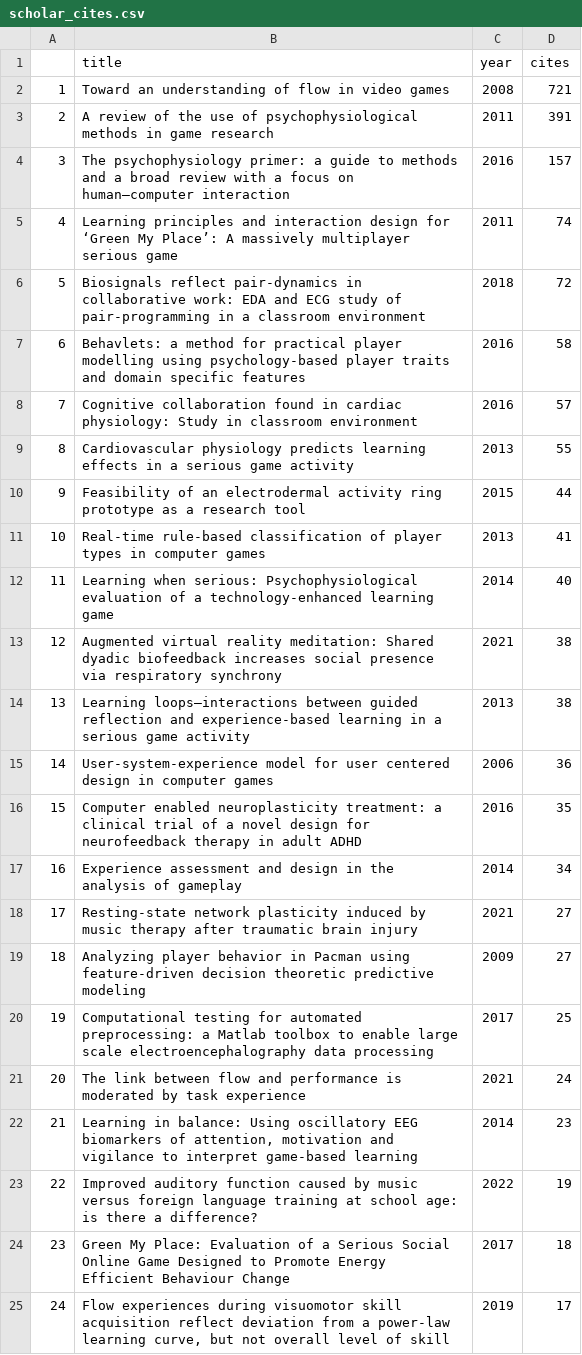
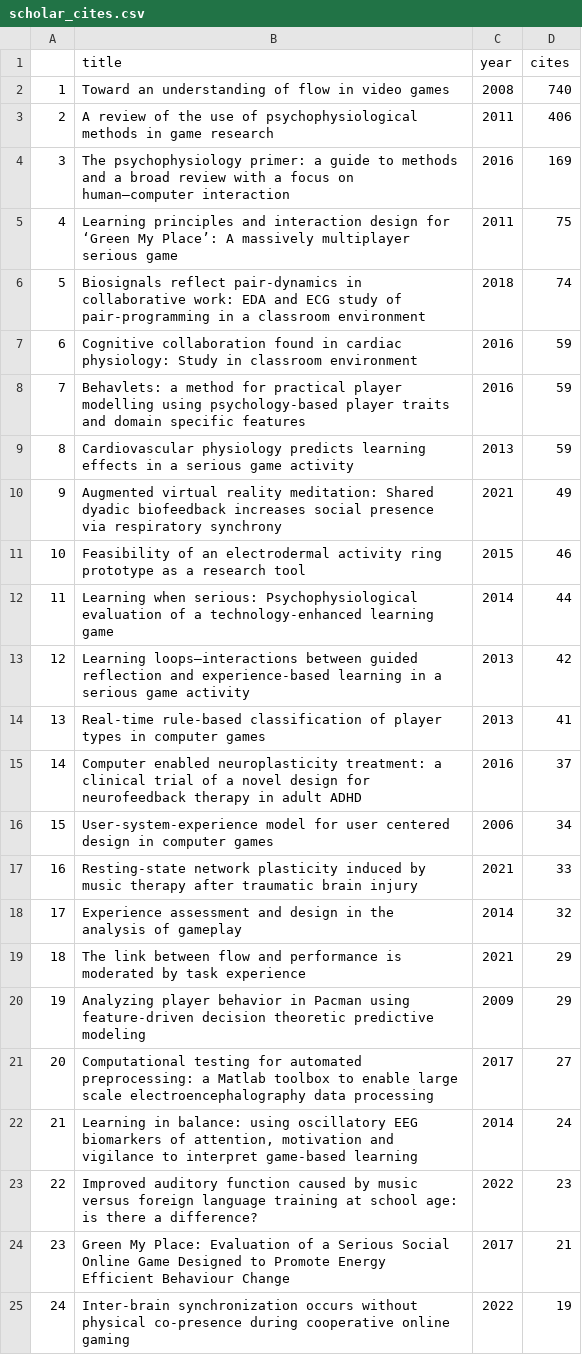
Before and after one commit to zenBen/citation-management, a CSV file: gen/scholar_cites.csv, drawn as a sheet; only a part is shown; the shorter side is filled out with more unchanged rows; removed rows and columns are numbered as before the commit, all else as after; the diff covers the shown part only; the diff names each change by its address in the sheet, - before the commit and + after, or states it on an @@ line.

```diff
--- a/gen/scholar_cites.csv
+++ b/gen/scholar_cites.csv
-D2 (cites): 721
+D2 (cites): 740
-D3 (cites): 391
+D3 (cites): 406
-D4 (cites): 157
+D4 (cites): 169
-D5 (cites): 74
+D5 (cites): 75
-D6 (cites): 72
+D6 (cites): 74
-row 7: 6 | Behavlets: a method for practical player modelling using psychology-based player traits and domain specific features | 2016 | 58
@@ column A renumbered from row 7 down @@
-D7 (cites): 57
+D7 (cites): 59
+row 8: 7 | Behavlets: a method for practical player modelling using psychology-based player traits and domain specific features | 2016 | 59
-D9 (cites): 55
+D9 (cites): 59
+row 10: 9 | Augmented virtual reality meditation: Shared dyadic biofeedback increases social presence via respiratory synchrony | 2021 | 49
-D11 (cites): 44
+D11 (cites): 46
+row 12: 11 | Learning when serious: Psychophysiological evaluation of a technology-enhanced learning game | 2014 | 44
+row 13: 12 | Learning loops–interactions between guided reflection and experience‐based learning in a serious game activity | 2013 | 42
-row 12: 11 | Learning when serious: Psychophysiological evaluation of a technology-enhanced learning game | 2014 | 40
-row 13: 12 | Augmented virtual reality meditation: Shared dyadic biofeedback increases social presence via respiratory synchrony | 2021 | 38
-row 14: 13 | Learning loops–interactions between guided reflection and experience‐based learning in a serious game activity | 2013 | 38
-row 15: 14 | User-system-experience model for user centered design in computer games | 2006 | 36
-D15 (cites): 35
+D15 (cites): 37
-row 17: 16 | Experience assessment and design in the analysis of gameplay | 2014 | 34
+row 16: 15 | User-system-experience model for user centered design in computer games | 2006 | 34
-D17 (cites): 27
+D17 (cites): 33
+row 18: 17 | Experience assessment and design in the analysis of gameplay | 2014 | 32
+row 19: 18 | The link between flow and performance is moderated by task experience | 2021 | 29
-D20 (cites): 27
+D20 (cites): 29
-D21 (cites): 25
+D21 (cites): 27
-row 21: 20 | The link between flow and performance is moderated by task experience | 2021 | 24
-B22 (title): …in balance: Using oscillatory EEG…
+B22 (title): …in balance: using oscillatory EEG…
-D22 (cites): 23
+D22 (cites): 24
-D23 (cites): 19
+D23 (cites): 23
-D24 (cites): 18
+D24 (cites): 21
+row 25: 24 | Inter-brain synchronization occurs without physical co-presence during cooperative online gaming | 2022 | 19
```
Also changed, not shown: 9 added rows, 13 removed rows and 6 edited cells elsewhere in this file, gen/A1.csv, gen/A2.csv, 6 other files.
